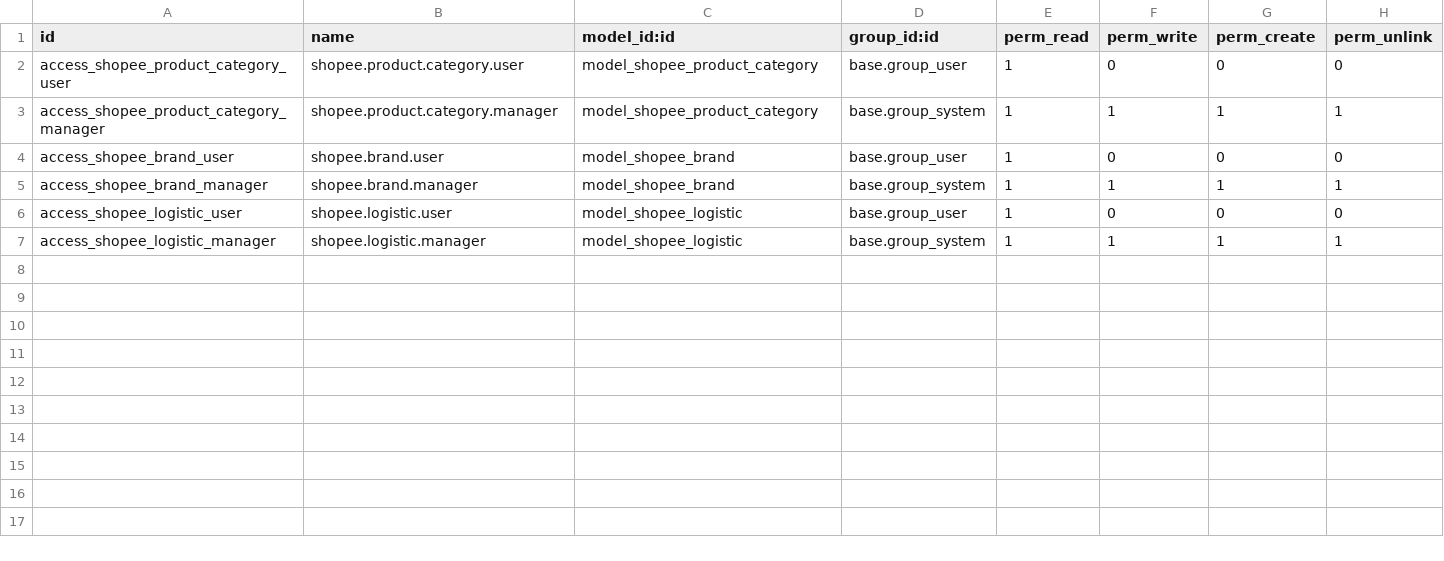
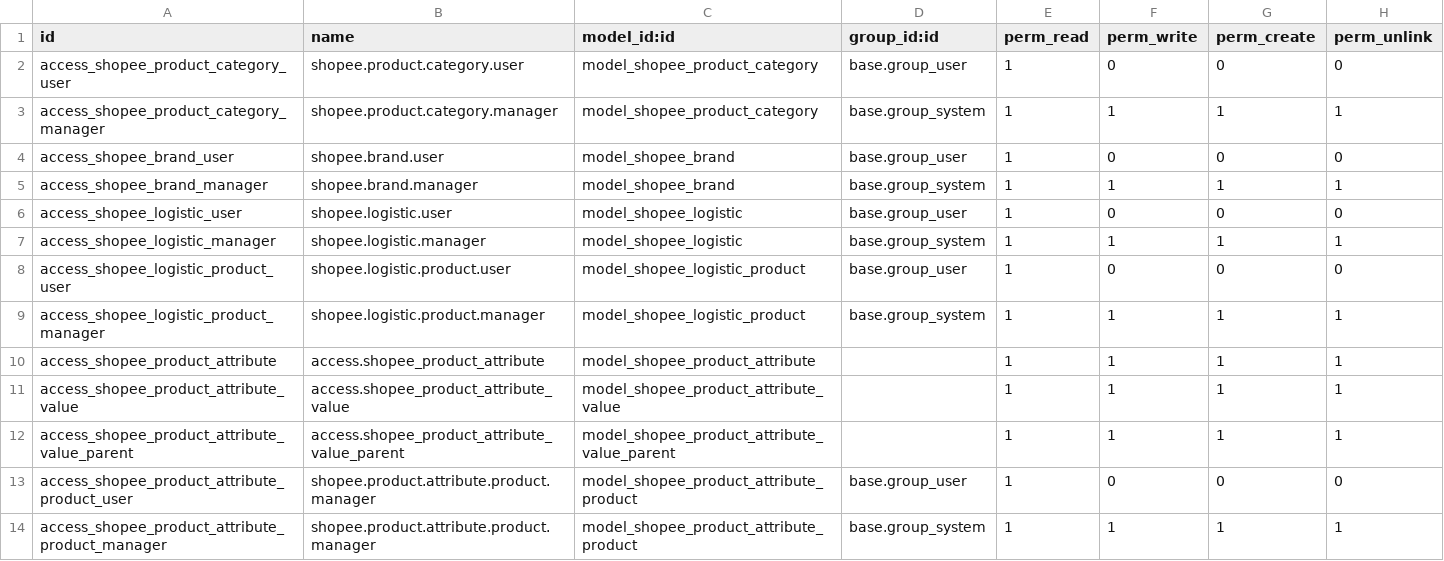
Before and after one commit to intisoft22/2023-Connectin, a CSV file: mh_shopee_product_sync/security/ir.model.access.csv, drawn as a sheet; the diff names each change by its address in the sheet, - before the commit and + after, or states it on an @@ line.

Commit message:
logistic and attribute product
logistic and attribute product

```diff
--- a/mh_shopee_product_sync/security/ir.model.access.csv
+++ b/mh_shopee_product_sync/security/ir.model.access.csv
+row 8: access_shopee_logistic_product_user | shopee.logistic.product.user | model_shopee_logistic_product | base.group_user | 1 | 0 | 0 | 0
+row 9: access_shopee_logistic_product_manager | shopee.logistic.product.manager | model_shopee_logistic_product | base.group_system | 1 | 1 | 1 | 1
+row 10: access_shopee_product_attribute | access.shopee_product_attribute | model_shopee_product_attribute |  | 1 | 1 | 1 | 1
+row 11: access_shopee_product_attribute_value | access.shopee_product_attribute_value | model_shopee_product_attribute_value |  | 1 | 1 | 1 | 1
+row 12: access_shopee_product_attribute_value_parent | access.shopee_product_attribute_value_parent | model_shopee_product_attribute_value_parent |  | 1 | 1 | 1 | 1
+row 13: access_shopee_product_attribute_product_user | shopee.product.attribute.product.manager | model_shopee_product_attribute_product | base.group_user | 1 | 0 | 0 | 0
+row 14: access_shopee_product_attribute_product_manager | shopee.product.attribute.product.manager | model_shopee_product_attribute_product | base.group_system | 1 | 1 | 1 | 1
```
Also changed, not shown: 11 other files.
